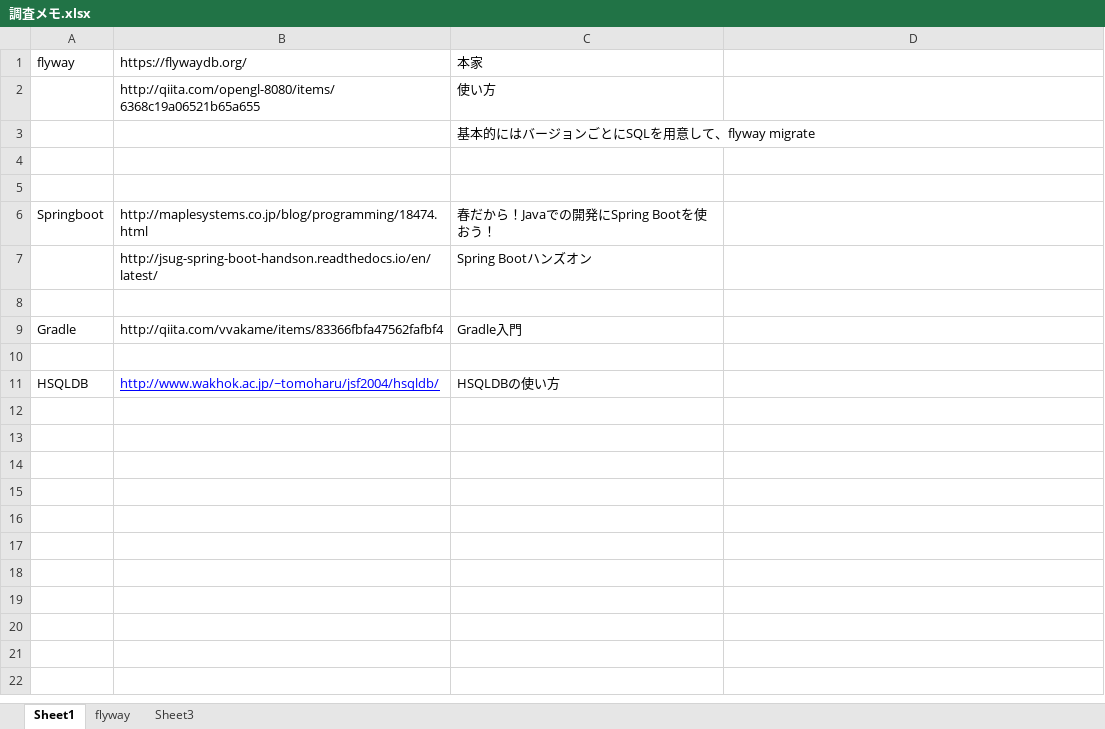
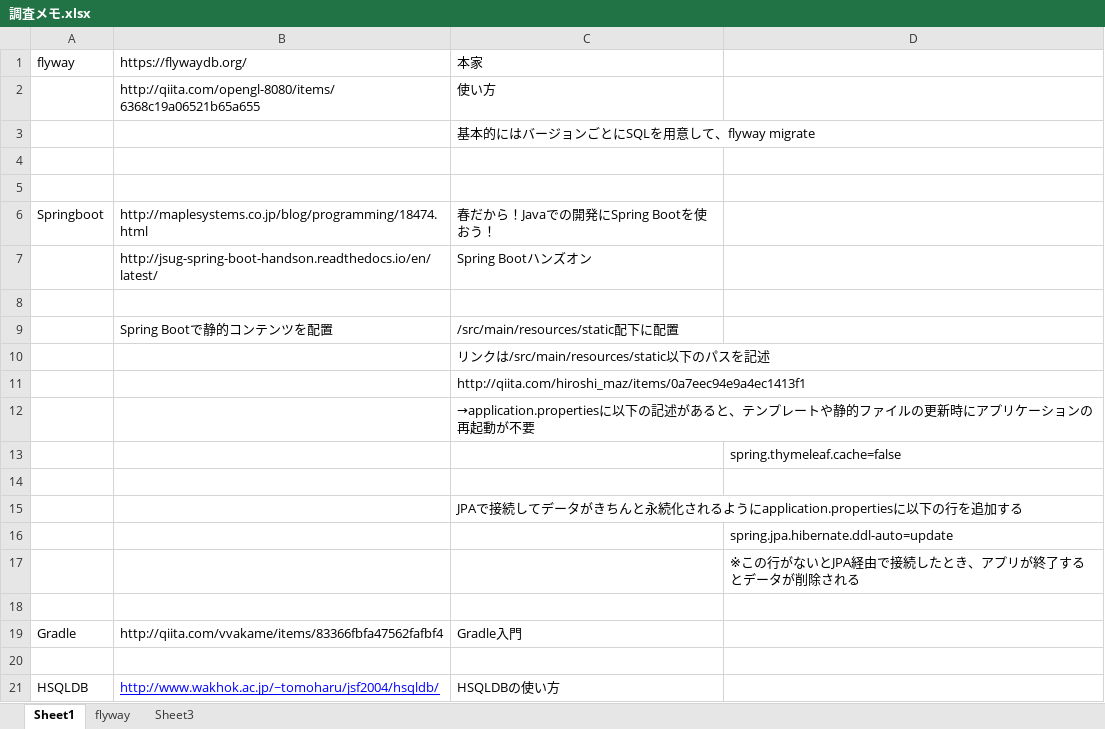
Before and after one commit to TL-mi-test/firstRep, an Excel workbook: document/調査メモ.xlsx, sheet Sheet1, drawn as a sheet; values as stored, in another font and other column widths than the file's, no borders; the diff names each change by its address in the sheet, - before the commit and + after, or states it on an @@ line.

```diff
--- a/document/調査メモ.xlsx (sheet Sheet1)
+++ b/document/調査メモ.xlsx (sheet Sheet1)
+row 9:  | Spring Bootで静的コンテンツを配置 | /src/main/resources/static配下に配置
+row 10:  |  | リンクは/src/main/resources/static以下のパスを記述
+row 11:  |  | http://qiita.com/hiroshi_maz/items/0a7eec94e9a4ec1413f1
+row 12:  |  | →application.propertiesに以下の記述があると、テンプレートや静的ファイルの更新時にアプリケーションの再起動が不要
+row 13:  |  |  | spring.thymeleaf.cache=false
+row 14: (empty)
+row 15:  |  | JPAで接続してデータがきちんと永続化されるようにapplication.propertiesに以下の行を追加する
+row 16:  |  |  | spring.jpa.hibernate.ddl-auto=update
+row 17:  |  |  | ※この行がないとJPA経由で接続したとき、アプリが終了するとデータが削除される
+row 18: (empty)
```
Also changed, not shown: 2 other files.
